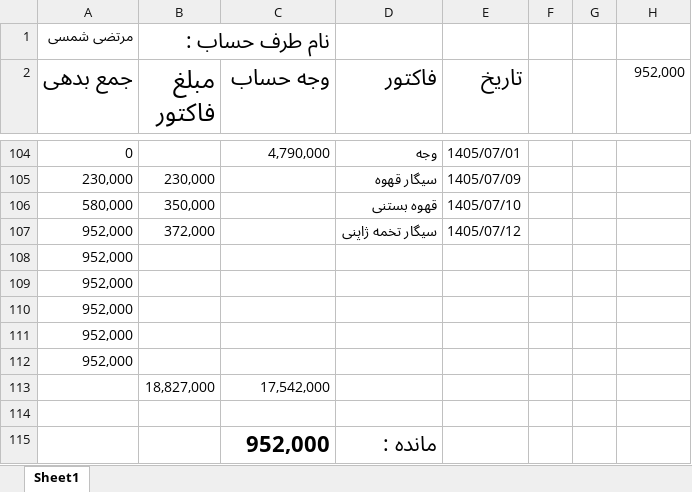
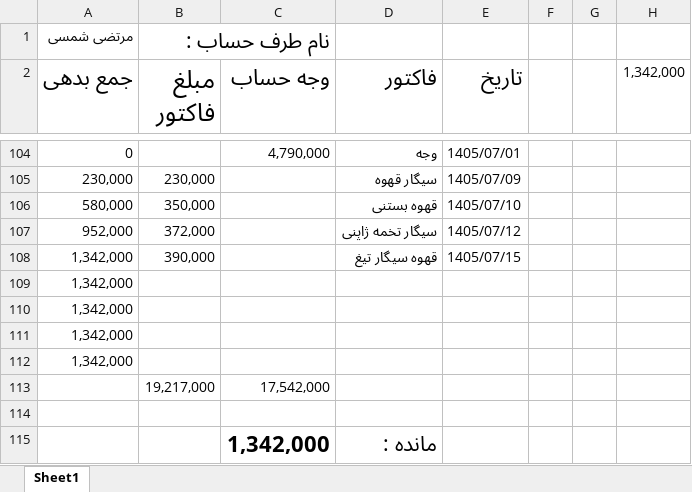
Before and after one commit to Hamidmarket/hesab, an Excel workbook: customers/morteza shamsi.xlsx, sheet Sheet1, drawn as a sheet; only a part is shown, gaps mark what is left out; values as stored, in another font and other column widths than the file's, no borders; conditional formats not drawn; removed rows and columns are numbered as before the commit, all else as after; the diff names each change by its address in the sheet, - before the commit and + after, or states it on an @@ line.

```diff
--- a/customers/morteza shamsi.xlsx (sheet Sheet1)
+++ b/customers/morteza shamsi.xlsx (sheet Sheet1)
-H2: 952,000
+H2: 1,342,000
-row 108: 952,000
+row 108: 1,342,000 | 390,000 |  | قهوه سیگار تیغ | 1405/07/15
-A109:A112 (جمع بدهی): 952,000
+A109:A112 (جمع بدهی): 1,342,000
-B113 (مبلغ فاکتور): 18,827,000
+B113 (مبلغ فاکتور): 19,217,000
-C115 (وجه حساب): 952,000
+C115 (وجه حساب): 1,342,000
```
Also changed, not shown: customers.xlsx, 2 other files.
